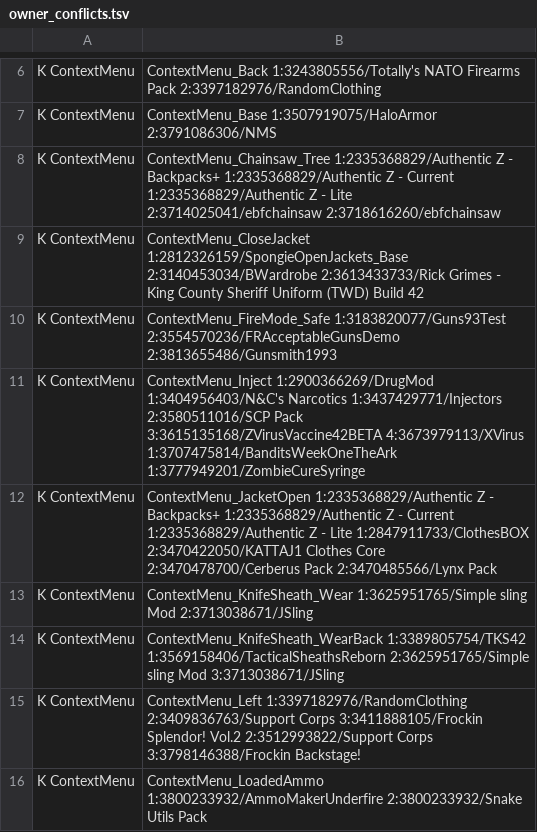
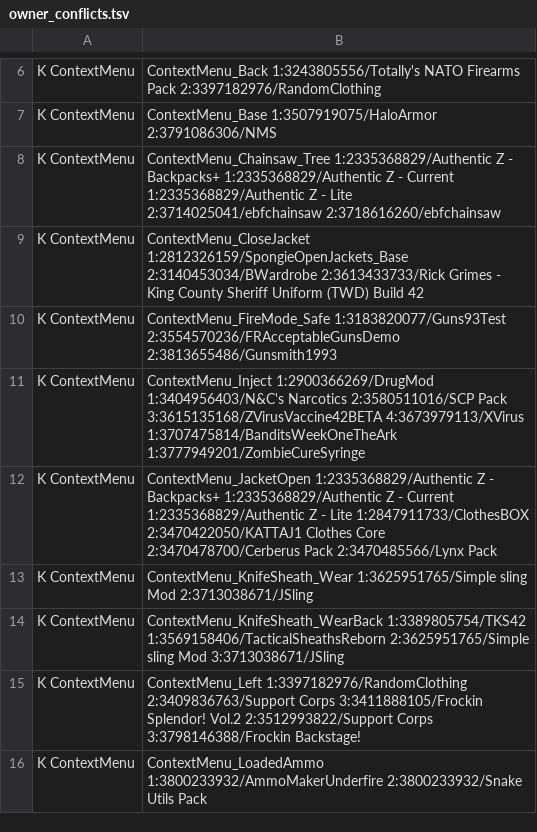
Before and after one commit to Minidoracat/MinidoracatModLangFor42, a TSV file: sources/owner_conflicts.tsv, drawn as a sheet; only a part is shown, gaps mark what is left out; the diff covers the shown part only.

```diff
--- a/sources/owner_conflicts.tsv
+++ b/sources/owner_conflicts.tsv
@@ -10,3 +10,3 @@ K	ContextMenu|ContextMenu_CloseJacket	1:2812326159/SpongieOpenJackets_Base	2:314
 K	ContextMenu|ContextMenu_FireMode_Safe	1:3183820077/Guns93Test	2:3554570236/FRAcceptableGunsDemo	2:3813655486/Gunsmith1993
-K	ContextMenu|ContextMenu_Inject	1:2900366269/DrugMod	1:3404956403/N&C's Narcotics	1:3437429771/Injectors	2:3580511016/SCP Pack	3:3615135168/ZVirusVaccine42BETA	4:3673979113/XVirus	1:3707475814/BanditsWeekOneTheArk	1:3777949201/ZombieCureSyringe
+K	ContextMenu|ContextMenu_Inject	1:2900366269/DrugMod	1:3404956403/N&C's Narcotics	2:3580511016/SCP Pack	3:3615135168/ZVirusVaccine42BETA	4:3673979113/XVirus	1:3707475814/BanditsWeekOneTheArk	1:3777949201/ZombieCureSyringe
 K	ContextMenu|ContextMenu_JacketOpen	1:2335368829/Authentic Z - Backpacks+	1:2335368829/Authentic Z - Current	1:2335368829/Authentic Z - Lite	1:2847911733/ClothesBOX	2:3470422050/KATTAJ1 Clothes Core	2:3470478700/Cerberus Pack	2:3470485566/Lynx Pack
```
Also changed, not shown: 19 added rows and 16 edited cells elsewhere in this file, 59 other files.
